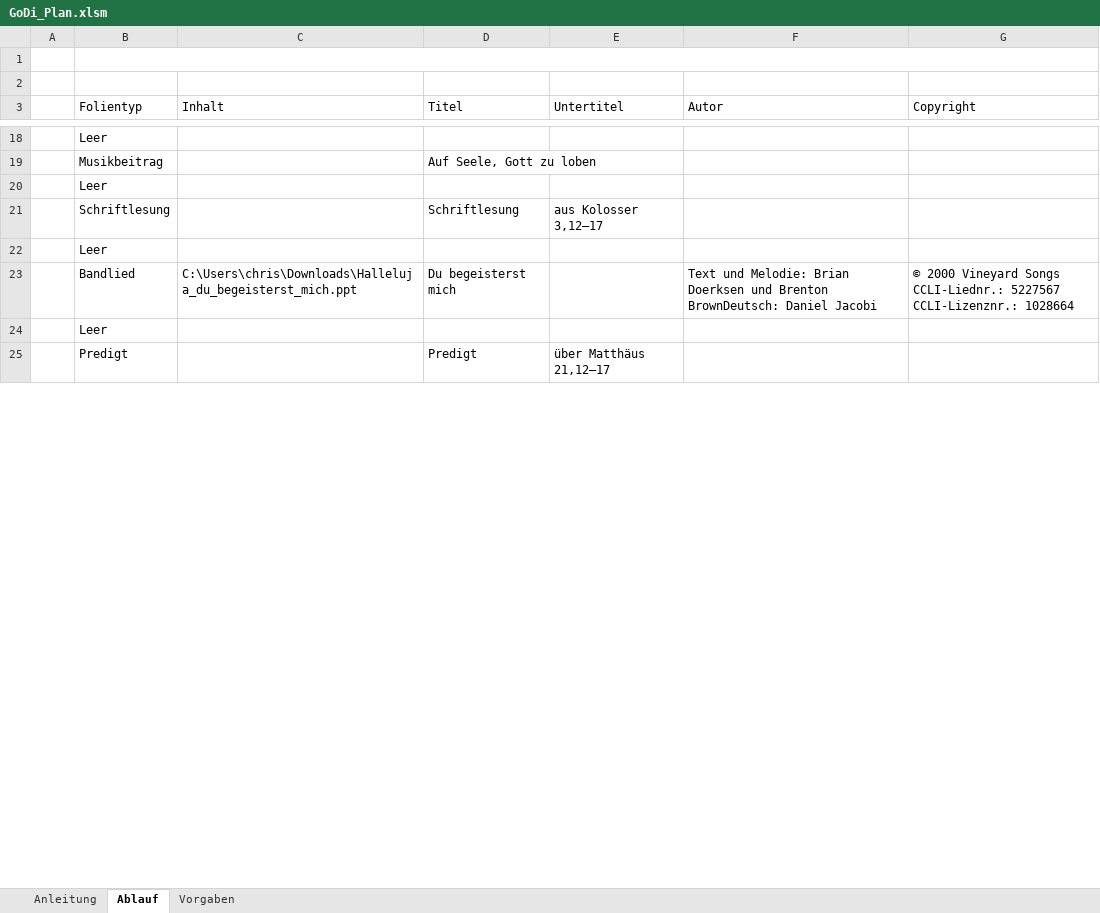
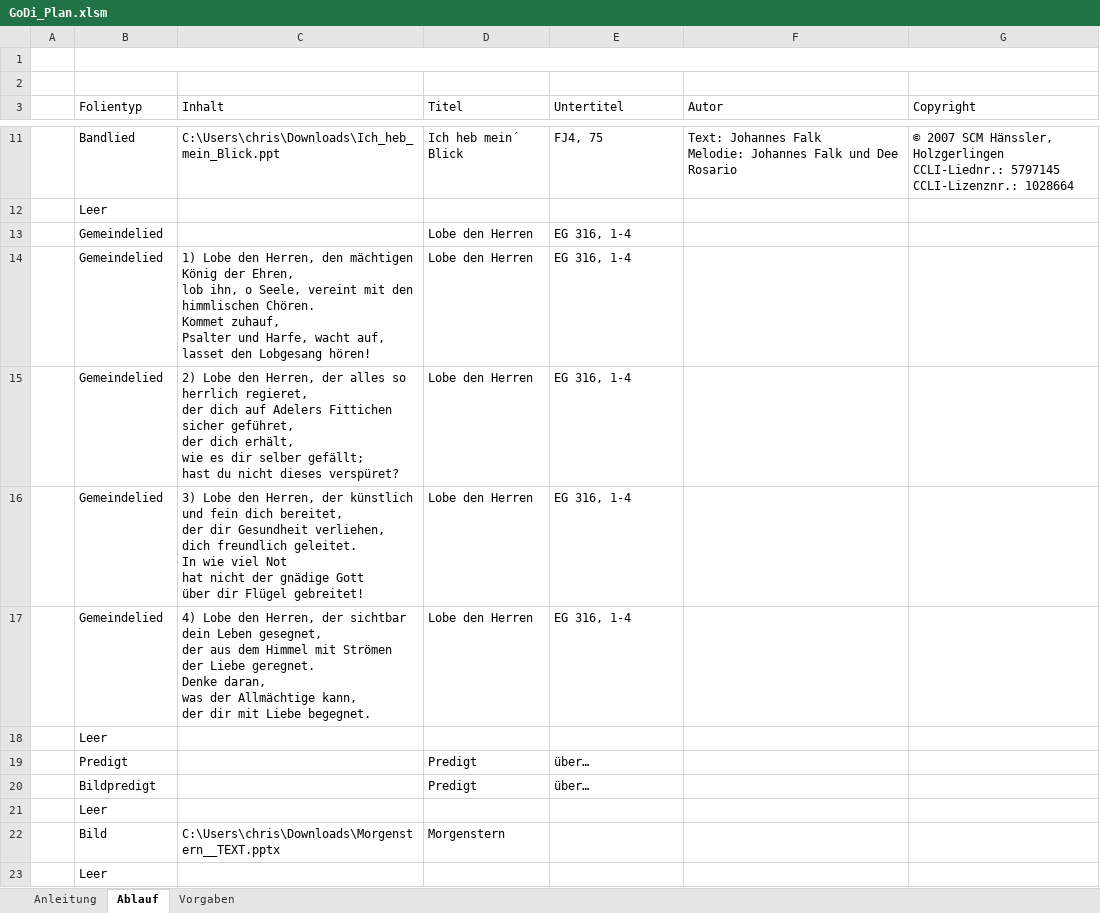
Before and after one commit to chrisih/Konverter, an Excel workbook: Konverter/GoDi_Plan.xlsm, sheet Ablauf, drawn as a sheet; only a part is shown, gaps mark what is left out; values as stored, in another font and other column widths than the file's, no borders; charts and pictures and table styles not drawn; removed rows and columns are numbered as before the commit, all else as after; ↵ is a line break in a cell; the diff covers the shown part only; the diff names each change by its address in the sheet, - before the commit and + after, or states it on an @@ line.

```diff
--- a/Konverter/GoDi_Plan.xlsm (sheet Ablauf)
+++ b/Konverter/GoDi_Plan.xlsm (sheet Ablauf)
+row 11:  | Bandlied | C:\Users\chris\Downloads\Ich_heb_mein_Blick.ppt | Ich heb mein´ Blick | FJ4, 75 | Text: Johannes Falk ↵ Melodie: Johannes Falk und Dee Rosario | © 2007 SCM Hänssler, Holzgerlingen ↵ CCLI-Liednr.: 5797145 ↵ CCLI-Lizenznr.: 1028664
-row 19:  | Musikbeitrag |  | Auf Seele, Gott zu loben
+row 13:  | Gemeindelied |  | Lobe den Herren | EG 316, 1-4
+row 14:  | Gemeindelied | 1) Lobe den Herren, den mächtigen König der Ehren, ↵ lob ihn, o Seele, vereint mit den himmlischen Chören. ↵ Kommet zuhauf, ↵ Psalter und Harfe, wacht auf, ↵ lasset den Lobgesang hören! | Lobe den Herren | EG 316, 1-4
+row 15:  | Gemeindelied | 2) Lobe den Herren, der alles so herrlich regieret, ↵ der dich auf Adelers Fittichen sicher geführet, ↵ der dich erhält, ↵ wie es dir selber gefällt; ↵ hast du nicht dieses verspüret? | Lobe den Herren | EG 316, 1-4
+row 16:  | Gemeindelied | 3) Lobe den Herren, der künstlich und fein dich bereitet, ↵ der dir Gesundheit verliehen, dich freundlich geleitet. ↵ In wie viel Not ↵ hat nicht der gnädige Gott ↵ über dir Flügel gebreitet! | Lobe den Herren | EG 316, 1-4
+row 17:  | Gemeindelied | 4) Lobe den Herren, der sichtbar dein Leben gesegnet, ↵ der aus dem Himmel mit Strömen der Liebe geregnet. ↵ Denke daran, ↵ was der Allmächtige kann, ↵ der dir mit Liebe begegnet. | Lobe den Herren | EG 316, 1-4
-row 21:  | Schriftlesung |  | Schriftlesung | aus Kolosser 3,12–17
+row 19:  | Predigt |  | Predigt | über…
+row 20:  | Bildpredigt |  | Predigt | über…
-row 23:  | Bandlied | C:\Users\chris\Downloads\Halleluja_du_begeisterst_mich.ppt | Du begeisterst mich |  | Text und Melodie: Brian Doerksen und Brenton BrownDeutsch: Daniel Jacobi | © 2000 Vineyard Songs ↵ CCLI-Liednr.: 5227567 ↵ CCLI-Lizenznr.: 1028664
+row 22:  | Bild | C:\Users\chris\Downloads\Morgenstern__TEXT.pptx | Morgenstern
-row 25:  | Predigt |  | Predigt | über Matthäus 21,12–17
```
Also changed, not shown: 7 added rows, 24 removed rows and 7 edited cells elsewhere in this sheet, charts or pictures, 7 other files.
